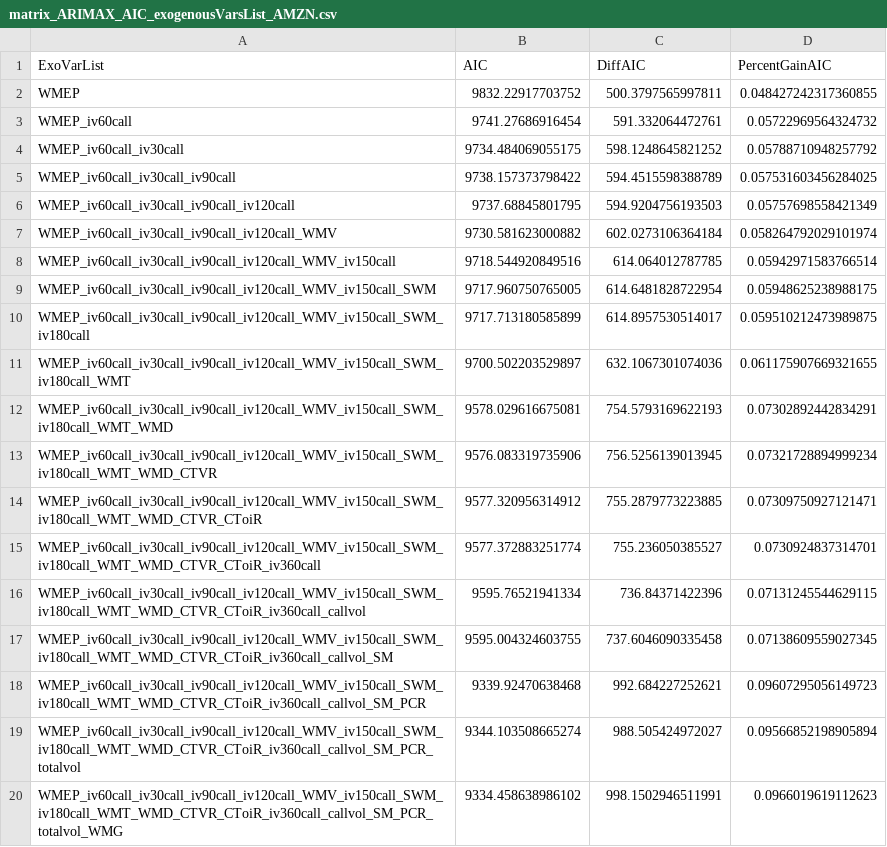
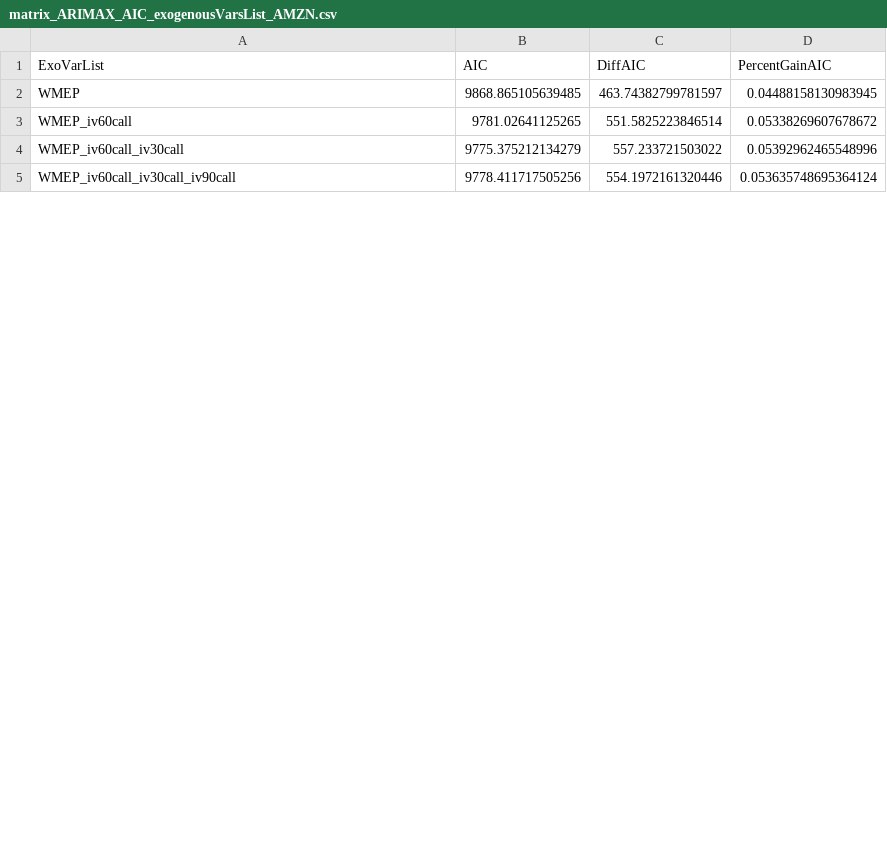
Before and after one commit to morphos30/TASI.AI, a CSV file: results/ARIMA_optionstats_features/AMZN/matrix_ARIMAX_AIC_exogenousVarsList_AMZN.csv, drawn as a sheet; only a part is shown; the diff covers the shown part only.

```diff
--- a/results/ARIMA_optionstats_features/AMZN/matrix_ARIMAX_AIC_exogenousVarsList_AMZN.csv
+++ b/results/ARIMA_optionstats_features/AMZN/matrix_ARIMAX_AIC_exogenousVarsList_AMZN.csv
@@ -1,20 +1,5 @@
 ExoVarList,AIC,DiffAIC,PercentGainAIC
-WMEP,9832.22917703752,500.3797565997811,0.048427242317360855
-WMEP_iv60call,9741.27686916454,591.332064472761,0.05722969564324732
-WMEP_iv60call_iv30call,9734.484069055175,598.1248645821252,0.05788710948257792
-WMEP_iv60call_iv30call_iv90call,9738.157373798422,594.4515598388789,0.057531603456284025
-WMEP_iv60call_iv30call_iv90call_iv120call,9737.68845801795,594.9204756193503,0.05757698558421349
-WMEP_iv60call_iv30call_iv90call_iv120call_WMV,9730.581623000882,602.0273106364184,0.058264792029101974
-WMEP_iv60call_iv30call_iv90call_iv120call_WMV_iv150call,9718.544920849516,614.064012787785,0.05942971583766514
-WMEP_iv60call_iv30call_iv90call_iv120call_WMV_iv150call_SWM,9717.960750765005,614.6481828722954,0.05948625238988175
-WMEP_iv60call_iv30call_iv90call_iv120call_WMV_iv150call_SWM_iv180call,9717.713180585899,614.8957530514017,0.059510212473989875
-WMEP_iv60call_iv30call_iv90call_iv120call_WMV_iv150call_SWM_iv180call_WMT,9700.502203529897,632.1067301074036,0.061175907669321655
-WMEP_iv60call_iv30call_iv90call_iv120call_WMV_iv150call_SWM_iv180call_WMT_WMD,9578.029616675081,754.5793169622193,0.07302892442834291
-WMEP_iv60call_iv30call_iv90call_iv120call_WMV_iv150call_SWM_iv180call_WMT_WMD_CTVR,9576.083319735906,756.5256139013945,0.07321728894999234
-WMEP_iv60call_iv30call_iv90call_iv120call_WMV_iv150call_SWM_iv180call_WMT_WMD_CTVR_CToiR,9577.320956314912,755.2879773223885,0.07309750927121471
-WMEP_iv60call_iv30call_iv90call_iv120call_WMV_iv150call_SWM_iv180call_WMT_WMD_CTVR_CToiR_iv360call,9577.372883251774,755.236050385527,0.0730924837314701
-WMEP_iv60call_iv30call_iv90call_iv120call_WMV_iv150call_SWM_iv180call_WMT_WMD_CTVR_CToiR_iv360call_callvol,9595.76521941334,736.84371422396,0.07131245544629115
-WMEP_iv60call_iv30call_iv90call_iv120call_WMV_iv150call_SWM_iv180call_WMT_WMD_CTVR_CToiR_iv360call_callvol_SM,9595.004324603755,737.6046090335458,0.07138609559027345
-WMEP_iv60call_iv30call_iv90call_iv120call_WMV_iv150call_SWM_iv180call_WMT_WMD_CTVR_CToiR_iv360call_callvol_SM_PCR,9339.92470638468,992.684227252621,0.09607295056149723
-WMEP_iv60call_iv30call_iv90call_iv120call_WMV_iv150call_SWM_iv180call_WMT_WMD_CTVR_CToiR_iv360call_callvol_SM_PCR_totalvol,9344.103508665274,988.505424972027,0.09566852198905894
-WMEP_iv60call_iv30call_iv90call_iv120call_WMV_iv150call_SWM_iv180call_WMT_WMD_CTVR_CToiR_iv360call_callvol_SM_PCR_totalvol_WMG,9334.458638986102,998.1502946511991,0.0966019619112623
+WMEP,9868.865105639485,463.74382799781597,0.04488158130983945
+WMEP_iv60call,9781.02641125265,551.5825223846514,0.05338269607678672
+WMEP_iv60call_iv30call,9775.375212134279,557.233721503022,0.05392962465548996
+WMEP_iv60call_iv30call_iv90call,9778.411717505256,554.1972161320446,0.053635748695364124
```
Also changed, not shown: 22 added rows and 6 removed rows elsewhere in this file, results/ARIMA_optionstats_features/AAPL/matrix_ARIMAX_AIC_exogenousVarsList_AAPL.csv, results/ARIMA_optionstats_features/AMZN/matrix_ARIMAX_metrics_exogenousVarsList_AMZN.csv, 21 other files.
